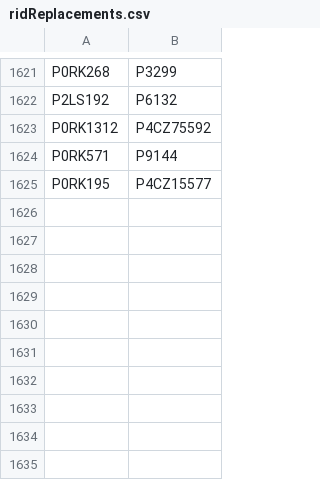
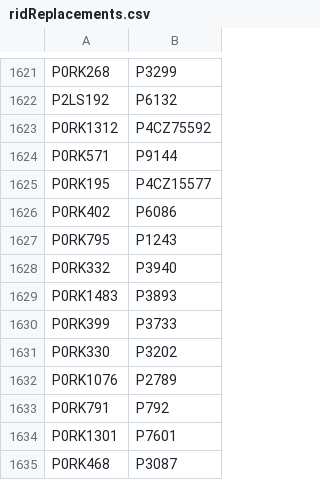
Before and after one commit to buda-base/xmltoldmigration, a CSV file: src/main/resources/ridReplacements.csv, drawn as a sheet; only a part is shown, gaps mark what is left out; the diff names each change by its address in the sheet, - before the commit and + after, or states it on an @@ line.

Commit message:
new duplicates

```diff
--- a/src/main/resources/ridReplacements.csv
+++ b/src/main/resources/ridReplacements.csv
+row 1626: P0RK402 | P6086
+row 1627: P0RK795 | P1243
+row 1628: P0RK332 | P3940
+row 1629: P0RK1483 | P3893
+row 1630: P0RK399 | P3733
+row 1631: P0RK330 | P3202
+row 1632: P0RK1076 | P2789
+row 1633: P0RK791 | P792
+row 1634: P0RK1301 | P7601
+row 1635: P0RK468 | P3087
```
